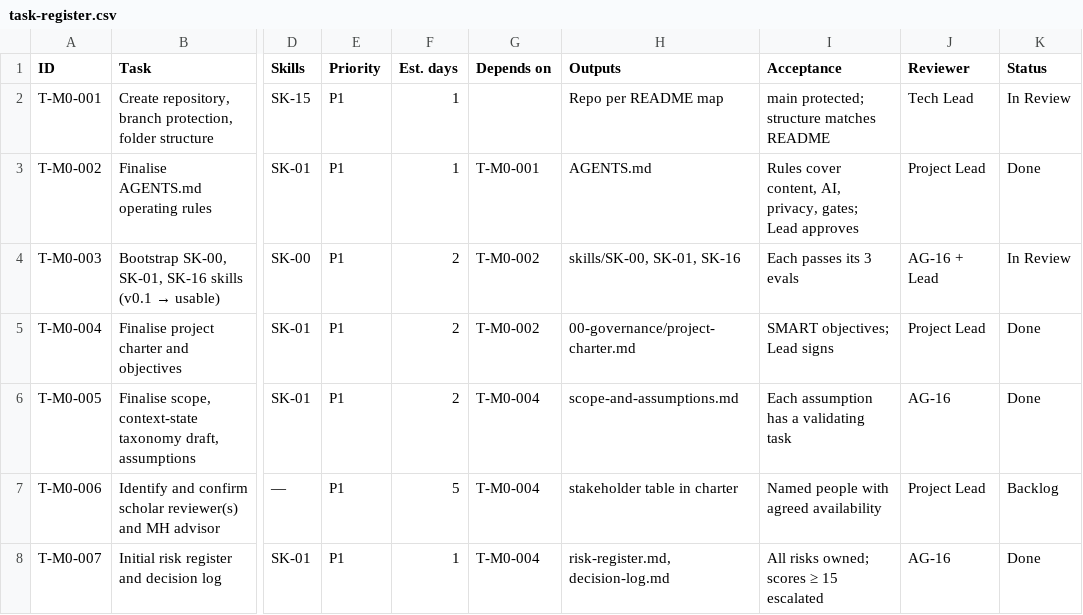
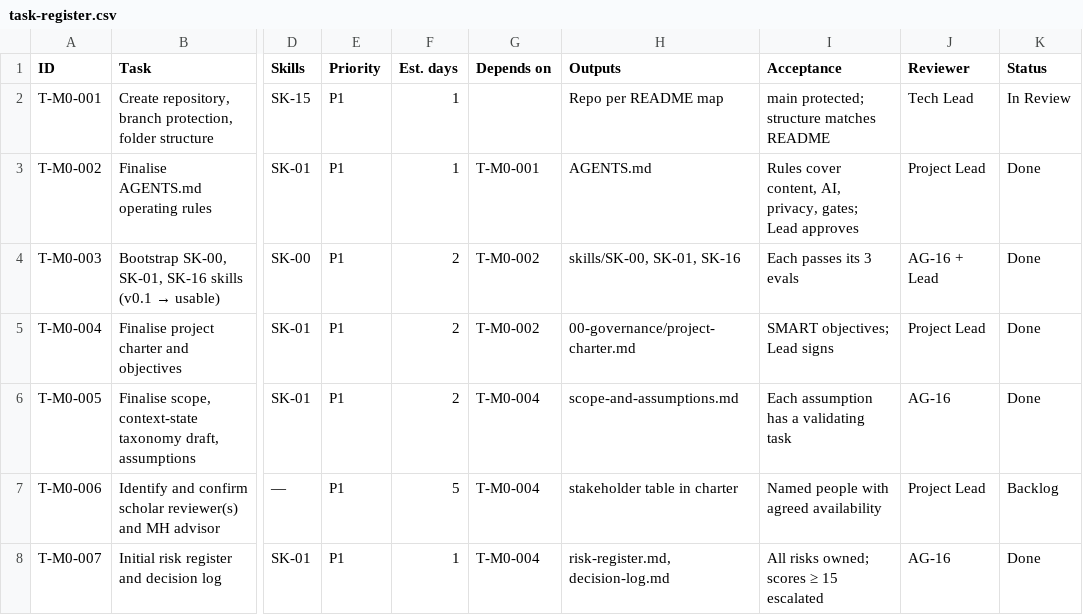
Before and after one commit to musam8831/BCSR, a CSV file: docs/10-project-management/task-register.csv, drawn as a sheet; only a part is shown, gaps mark what is left out; the diff names each change by its address in the sheet, - before the commit and + after, or states it on an @@ line.

```diff
--- a/docs/10-project-management/task-register.csv
+++ b/docs/10-project-management/task-register.csv
-K4 (Status): In Review
+K4 (Status): Done
```
Also changed, not shown: 5 other files.
